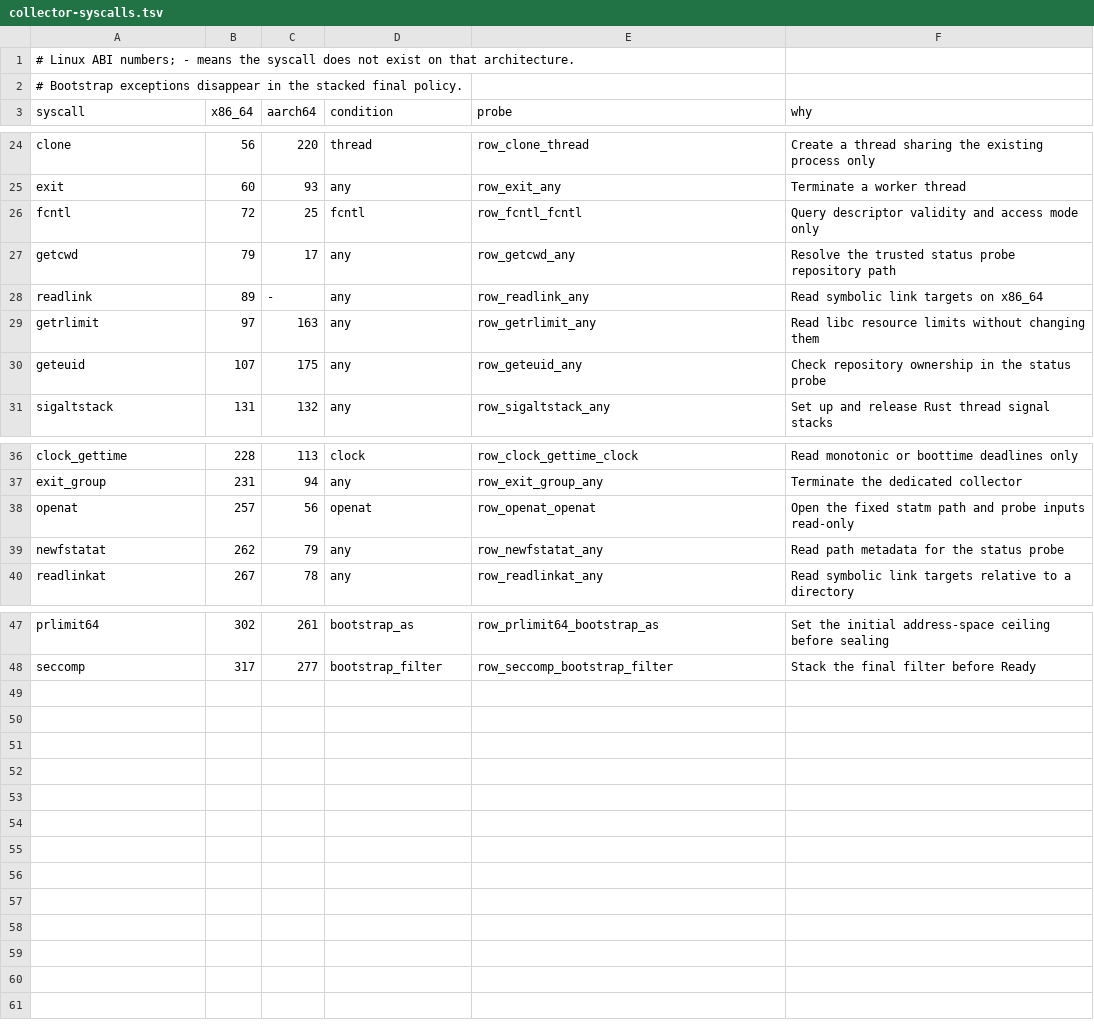
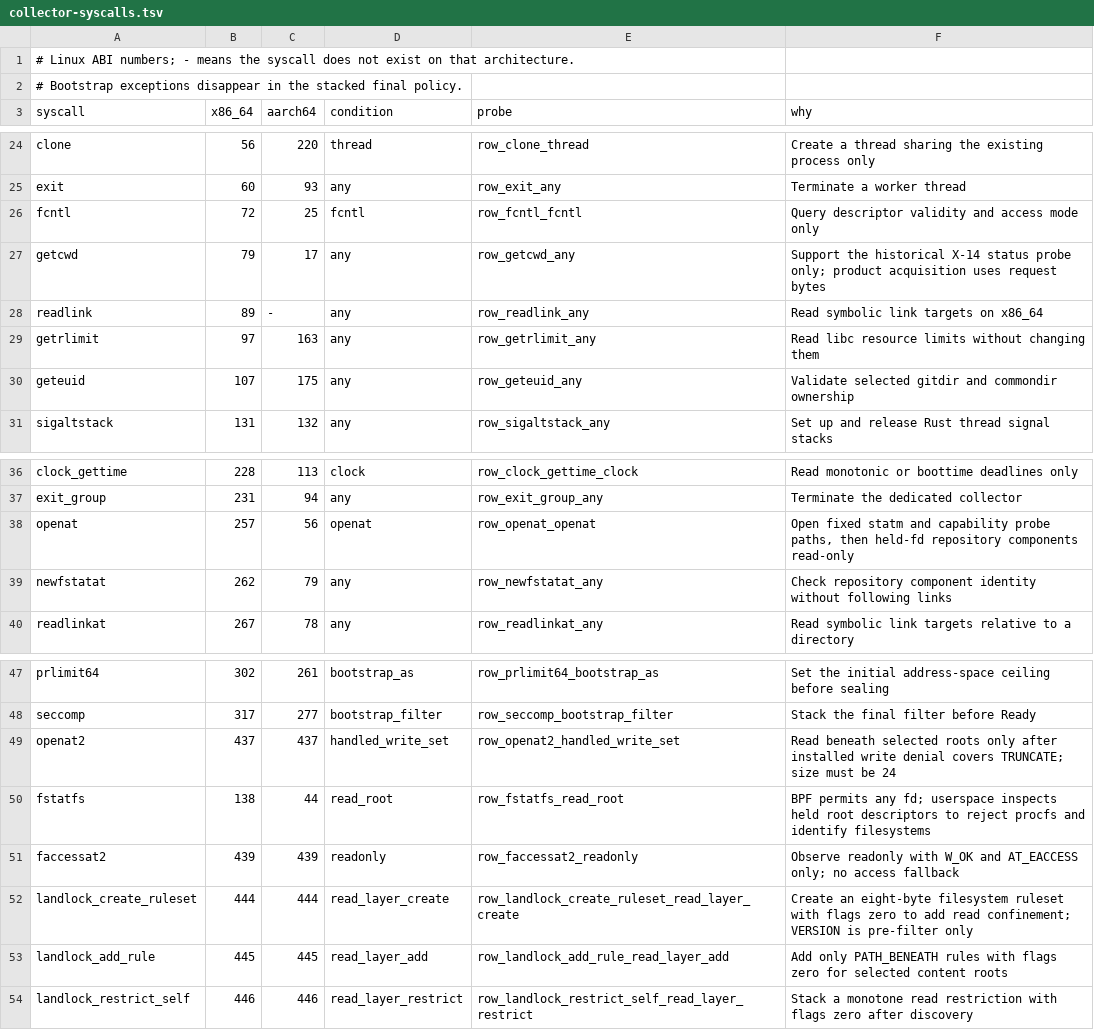
Before and after one commit to ai-screams/Bingsu, a TSV file: crates/bingsu-collect/collector-syscalls.tsv, drawn as a sheet; only a part is shown, gaps mark what is left out.

Commit message:
feat(sandbox): confine collector repository capabilities (#118)
Add the collector repository read layer: argument-constrained syscall rows (openat2 only when the installed write denial covers TRUNCATE with size 24, fstatfs, faccessat2 for readonly checks, and the three narrowing Landlock calls), the seccomp, probe, read-layer order, a Landlock read layer limited to the selected content roots, and fsbudget support for -yy traces and the exact probe shapes across glibc and musl. The product collection mask stays 0.

```diff
--- a/crates/bingsu-collect/collector-syscalls.tsv
+++ b/crates/bingsu-collect/collector-syscalls.tsv
@@ -26,6 +26,6 @@ exit	60	93	any	row_exit_any	Terminate a worker thread
 fcntl	72	25	fcntl	row_fcntl_fcntl	Query descriptor validity and access mode only
-getcwd	79	17	any	row_getcwd_any	Resolve the trusted status probe repository path
+getcwd	79	17	any	row_getcwd_any	Support the historical X-14 status probe only; product acquisition uses request bytes
 readlink	89	-	any	row_readlink_any	Read symbolic link targets on x86_64
 getrlimit	97	163	any	row_getrlimit_any	Read libc resource limits without changing them
-geteuid	107	175	any	row_geteuid_any	Check repository ownership in the status probe
+geteuid	107	175	any	row_geteuid_any	Validate selected gitdir and commondir ownership
 sigaltstack	131	132	any	row_sigaltstack_any	Set up and release Rust thread signal stacks
@@ -37,4 +37,4 @@ clock_gettime	228	113	clock	row_clock_gettime_clock	Read monotonic or boottime d
 exit_group	231	94	any	row_exit_group_any	Terminate the dedicated collector
-openat	257	56	openat	row_openat_openat	Open the fixed statm path and probe inputs read-only
-newfstatat	262	79	any	row_newfstatat_any	Read path metadata for the status probe
+openat	257	56	openat	row_openat_openat	Open fixed statm and capability probe paths, then held-fd repository components read-only
+newfstatat	262	79	any	row_newfstatat_any	Check repository component identity without following links
 readlinkat	267	78	any	row_readlinkat_any	Read symbolic link targets relative to a directory
@@ -48 +48,7 @@ prlimit64	302	261	bootstrap_as	row_prlimit64_bootstrap_as	Set the initial addres
 seccomp	317	277	bootstrap_filter	row_seccomp_bootstrap_filter	Stack the final filter before Ready
+openat2	437	437	handled_write_set	row_openat2_handled_write_set	Read beneath selected roots only after installed write denial covers TRUNCATE; size must be 24
+fstatfs	138	44	read_root	row_fstatfs_read_root	BPF permits any fd; userspace inspects held root descriptors to reject procfs and identify filesystems
+faccessat2	439	439	readonly	row_faccessat2_readonly	Observe readonly with W_OK and AT_EACCESS only; no access fallback
+landlock_create_ruleset	444	444	read_layer_create	row_landlock_create_ruleset_read_layer_create	Create an eight-byte filesystem ruleset with flags zero to add read confinement; VERSION is pre-filter only
+landlock_add_rule	445	445	read_layer_add	row_landlock_add_rule_read_layer_add	Add only PATH_BENEATH rules with flags zero for selected content roots
+landlock_restrict_self	446	446	read_layer_restrict	row_landlock_restrict_self_read_layer_restrict	Stack a monotone read restriction with flags zero after discovery
```
Also changed, not shown: 31 other files.
